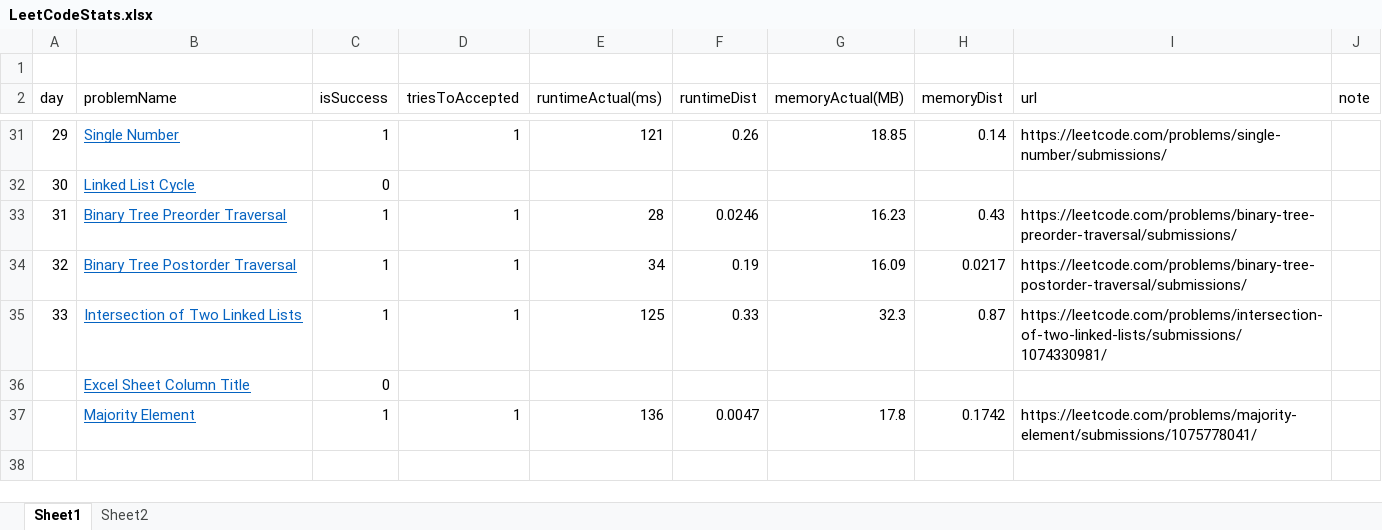
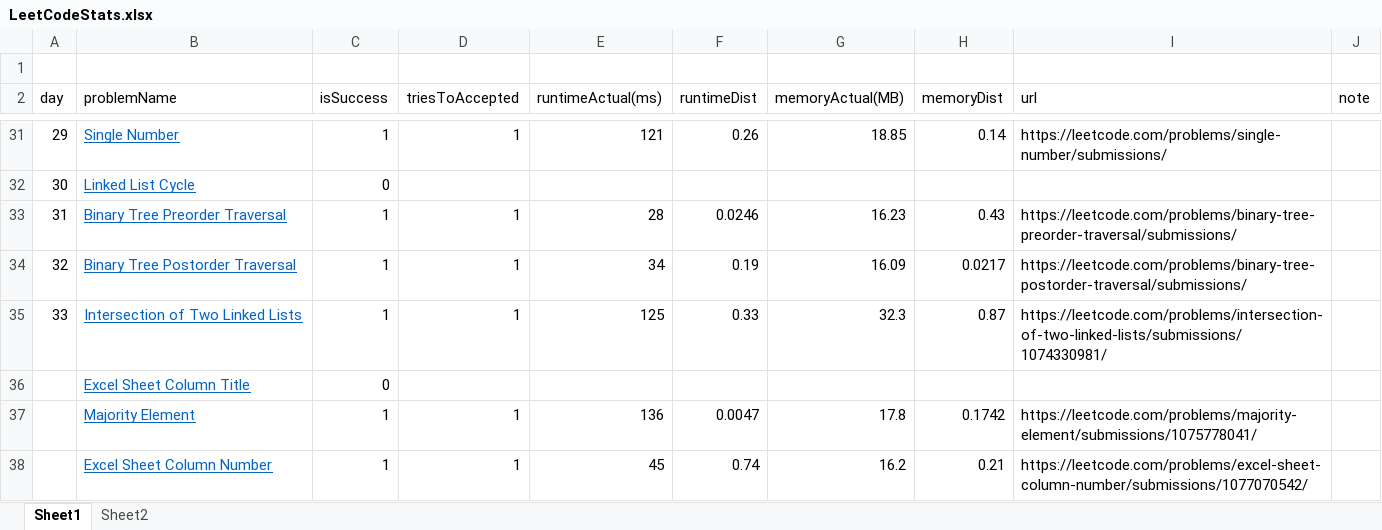
Before and after one commit to dkang919/CodingPractice, an Excel workbook: LeetCodeStats.xlsx, sheet Sheet1, drawn as a sheet; only a part is shown, gaps mark what is left out; values as stored, in another font and other column widths than the file's, no borders; the diff names each change by its address in the sheet, - before the commit and + after, or states it on an @@ line.

```diff
--- a/LeetCodeStats.xlsx (sheet Sheet1)
+++ b/LeetCodeStats.xlsx (sheet Sheet1)
+row 38:  | Excel Sheet Column Number | 1 | 1 | 45 | 0.74 | 16.2 | 0.21 | https://leetcode.com/problems/excel-sheet-column-number/submissions/1077070542/
```
Also changed, not shown: sheet Sheet2, 2 other files.
